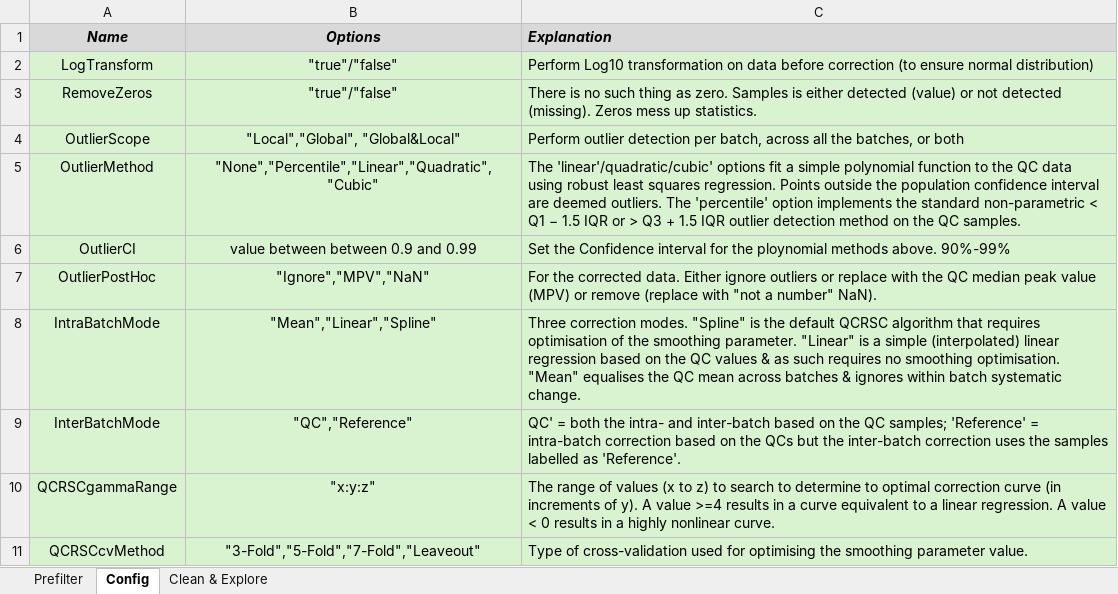
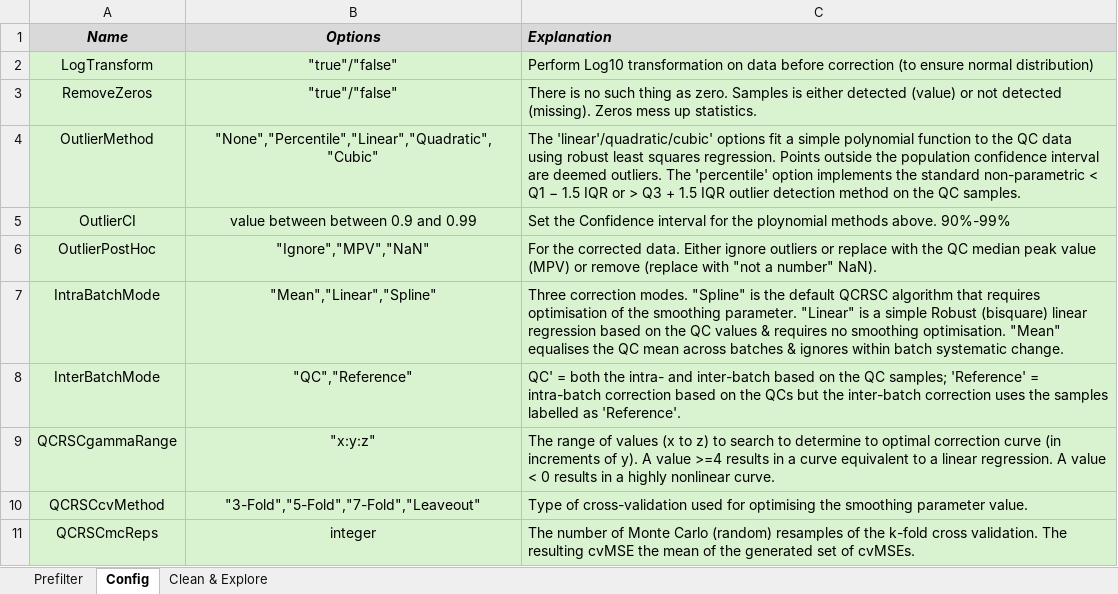
Before and after one commit to broadhurstdavid/QC-MXP, an Excel workbook: res/CheatSheets.xlsx, sheet Config, drawn as a sheet; only a part is shown; the shorter side is filled out with more unchanged rows; values as stored, in another font and other column widths than the file's, no borders; removed rows and columns are numbered as before the commit, all else as after; the diff names each change by its address in the sheet, - before the commit and + after, or states it on an @@ line.

```diff
--- a/res/CheatSheets.xlsx (sheet Config)
+++ b/res/CheatSheets.xlsx (sheet Config)
-row 4: OutlierScope | "Local","Global", "Global&Local" | Perform outlier detection per batch, across all the batches, or both
-C7 (Explanation): …a simple (interpolated) linear regression based on the QC values & as such requires no…
+C7 (Explanation): …a simple Robust (bisquare) linear regression based on the QC values & requires no…
```
Also changed, not shown: sheet Clean & Explore, 2 other files.
